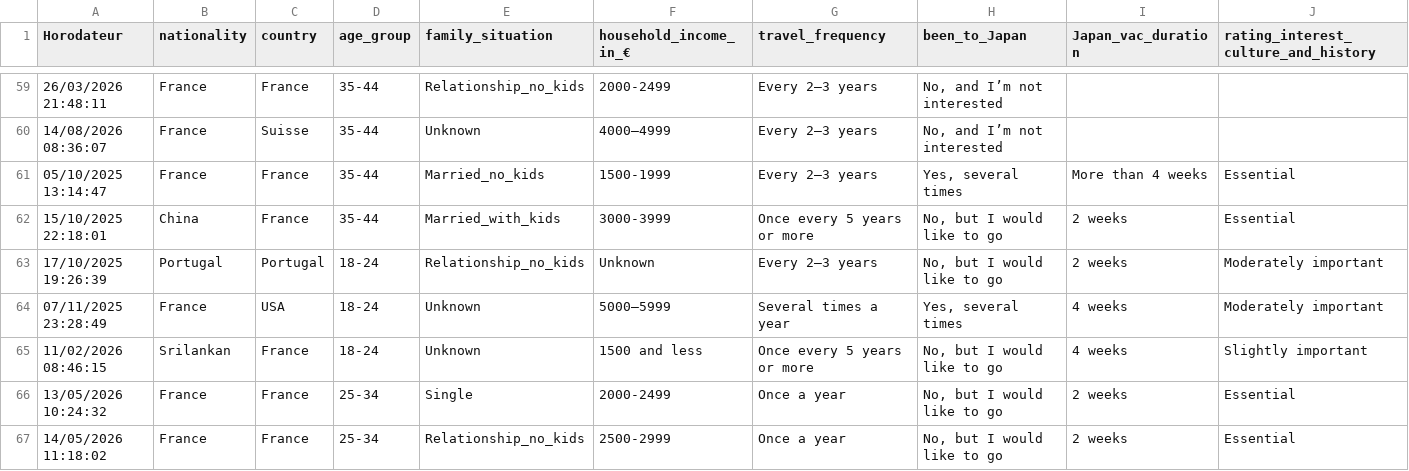
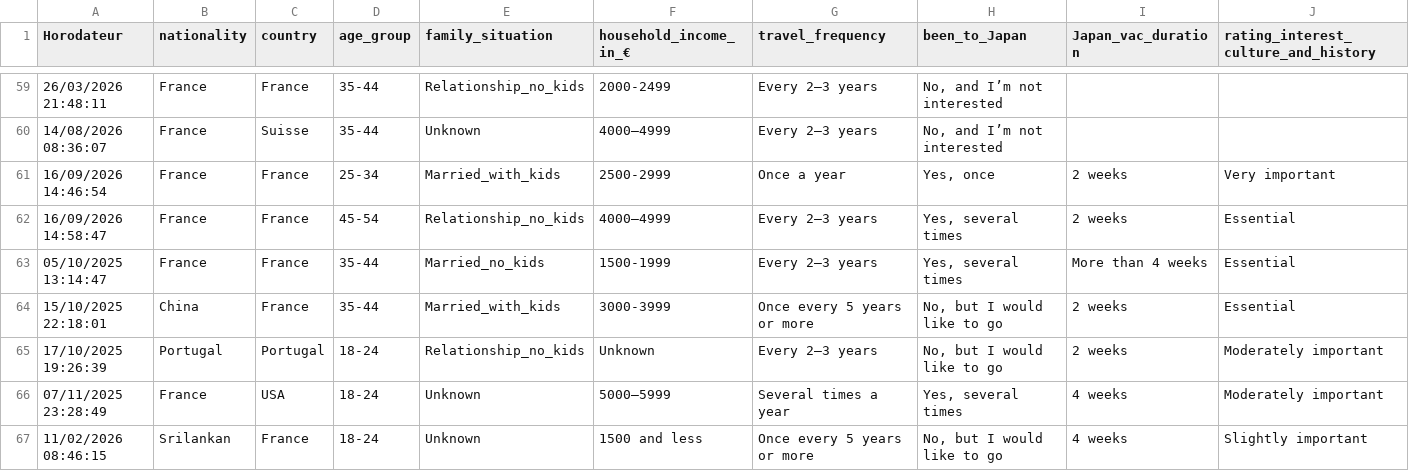
Before and after one commit to JBaptisteAll/Japan_tourism_analysis, a CSV file: data_processed/df_clean.csv, drawn as a sheet; only a part is shown, gaps mark what is left out; the shorter side is filled out with more unchanged rows; rows hold the shown columns only; the diff names each change by its address in the sheet, - before the commit and + after, or states it on an @@ line.

```diff
--- a/data_processed/df_clean.csv
+++ b/data_processed/df_clean.csv
+row 61: 16/09/2026 14:46:54 | France | France | 25-34 | Married_with_kids | 2500-2999 | Once a year | Yes, once | 2 weeks | Very important
+row 62: 16/09/2026 14:58:47 | France | France | 45-54 | Relationship_no_kids | 4000–4999 | Every 2–3 years | Yes, several times | 2 weeks | Essential
```
